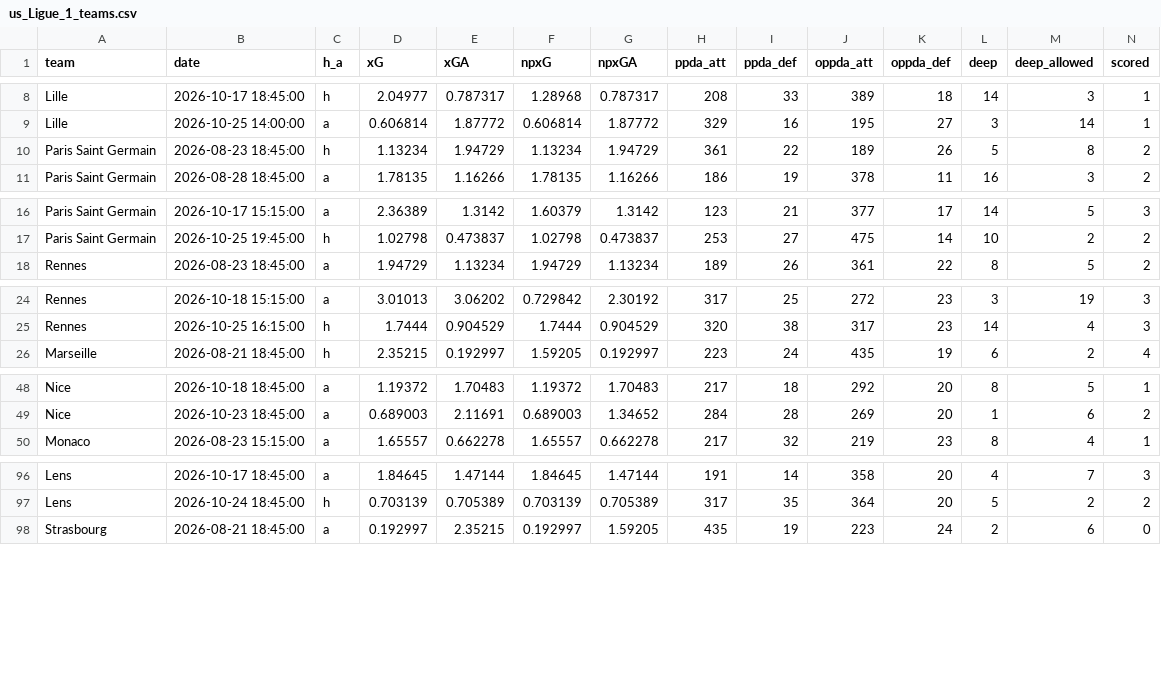
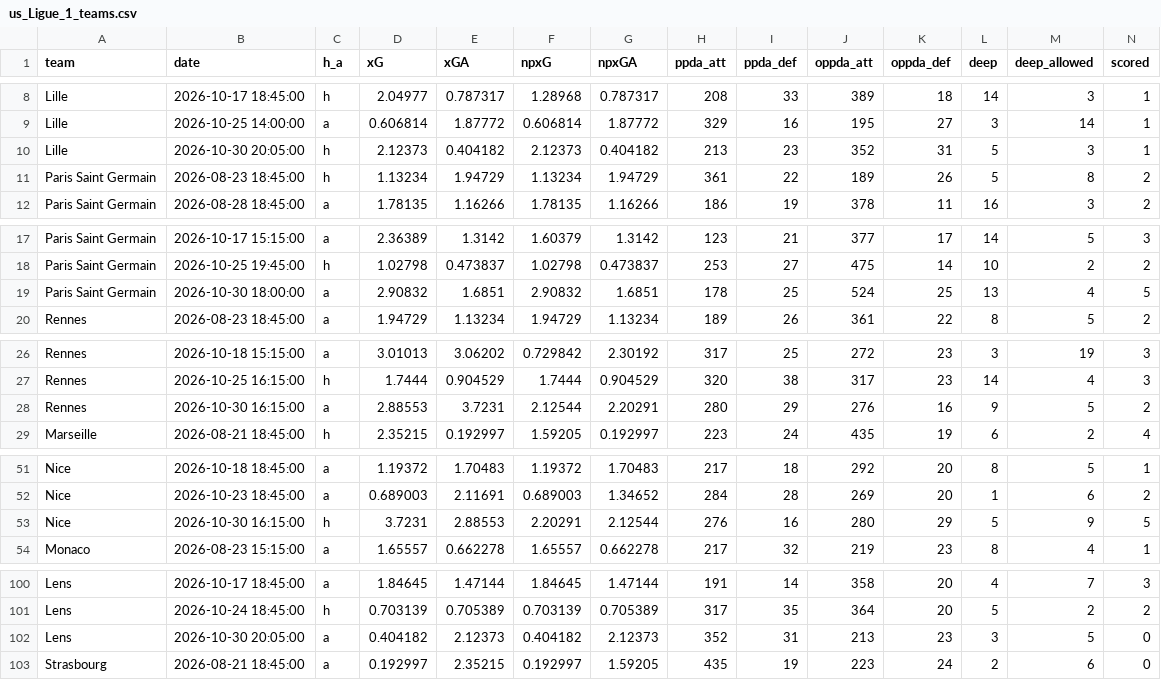
Before and after one commit to shinsukemessi-source/soccer-odds, a CSV file: data/us_Ligue_1_teams.csv, drawn as a sheet; only a part is shown, gaps mark what is left out; rows hold the shown columns only; the diff covers the shown part only; the diff names each change by its address in the sheet, - before the commit and + after, or states it on an @@ line.

```diff
--- a/data/us_Ligue_1_teams.csv
+++ b/data/us_Ligue_1_teams.csv
+row 10: Lille | 2026-10-30 20:05:00 | h | 2.12373 | 0.404182 | 2.12373 | 0.404182 | 213 | 23 | 352 | 31 | 5 | 3 | 1
+row 19: Paris Saint Germain | 2026-10-30 18:00:00 | a | 2.90832 | 1.6851 | 2.90832 | 1.6851 | 178 | 25 | 524 | 25 | 13 | 4 | 5
+row 28: Rennes | 2026-10-30 16:15:00 | a | 2.88553 | 3.7231 | 2.12544 | 2.20291 | 280 | 29 | 276 | 16 | 9 | 5 | 2
+row 53: Nice | 2026-10-30 16:15:00 | h | 3.7231 | 2.88553 | 2.20291 | 2.12544 | 276 | 16 | 280 | 29 | 5 | 9 | 5
+row 102: Lens | 2026-10-30 20:05:00 | a | 0.404182 | 2.12373 | 0.404182 | 2.12373 | 352 | 31 | 213 | 23 | 3 | 5 | 0
```
Also changed, not shown: 1 added row elsewhere in this file, data/us_Bundesliga.csv, data/us_Bundesliga_teams.csv, 5 other files.
